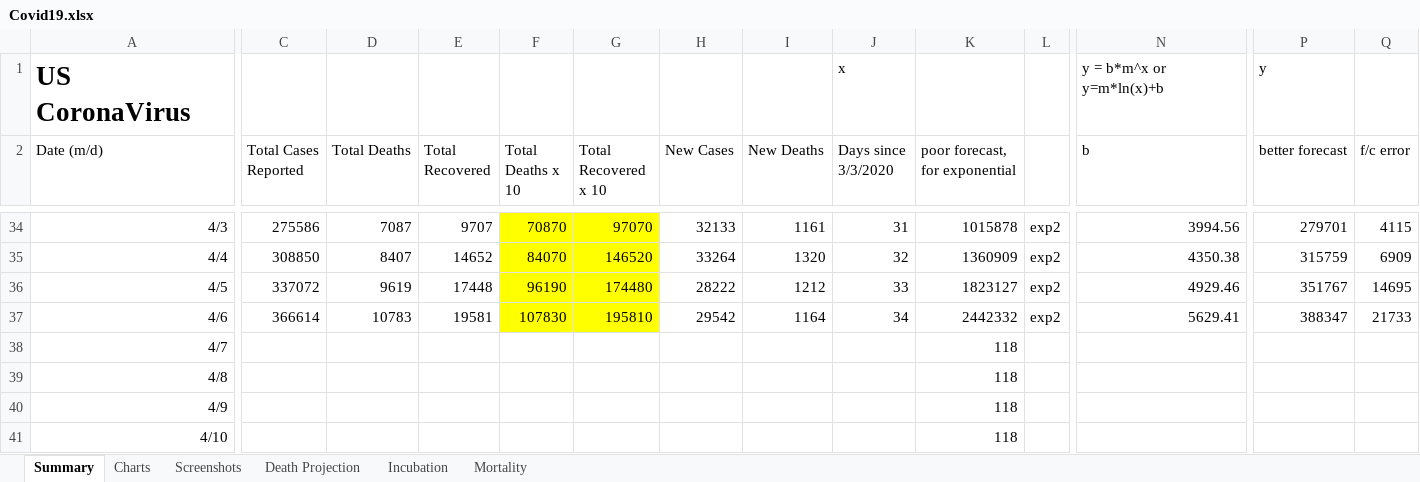
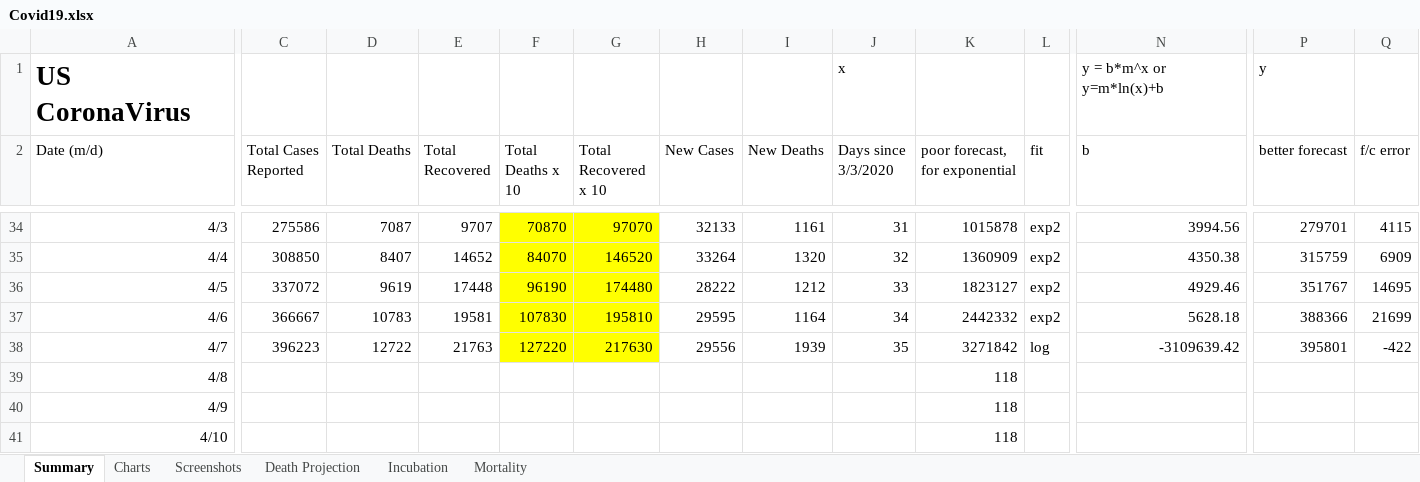
Before and after one commit to RichardPellessier/Covid-tracker, an Excel workbook: Covid19.xlsx, sheet Summary, drawn as a sheet; only a part is shown, gaps mark what is left out; values as stored, in another font and other column widths than the file's, no borders; charts and pictures not drawn; the diff covers the shown part only; the diff names each change by its address in the sheet, - before the commit and + after, or states it on an @@ line.

```diff
--- a/Covid19.xlsx (sheet Summary)
+++ b/Covid19.xlsx (sheet Summary)
-L2: (empty)
+L2: fit
-C37 (Total Cases Reported): 366614
+C37 (Total Cases Reported): 366667
-H37 (New Cases): 29542
+H37 (New Cases): 29595
-N37 (b): 5629.41
+N37 (b): 5628.18
-P37 (better forecast): 388347
+P37 (better forecast): 388366
-Q37 (f/c error): 21733
+Q37 (f/c error): 21699
-C38 (Total Cases Reported): (empty)
+C38 (Total Cases Reported): 396223
-D38 (Total Deaths): (empty)
+D38 (Total Deaths): 12722
-E38 (Total Recovered): (empty)
+E38 (Total Recovered): 21763
-F38 (Total Deaths x 10): (empty)
+F38 (Total Deaths x 10): 127220
-F38:G38 fill: none
+F38:G38 fill: #FFFF00
-G38 (Total Recovered x 10): (empty)
+G38 (Total Recovered x 10): 217630
-H38 (New Cases): (empty)
+H38 (New Cases): 29556
-I38 (New Deaths): (empty)
+I38 (New Deaths): 1939
-J38 (Days since 3/3/2020): (empty)
+J38 (Days since 3/3/2020): 35
-K38 (poor forecast, for exponential): 118
+K38 (poor forecast, for exponential): 3271842
-L38 (fit): (empty)
+L38 (fit): log
-N38 (b): (empty)
+N38 (b): -3109639.42
-P38 (better forecast): (empty)
+P38 (better forecast): 395801
-Q38 (f/c error): (empty)
+Q38 (f/c error): -422
```
Also changed, not shown: 3 edited cells elsewhere in this sheet, sheet Death Projection, formulas that keep their value, charts or pictures, 1 other file.
